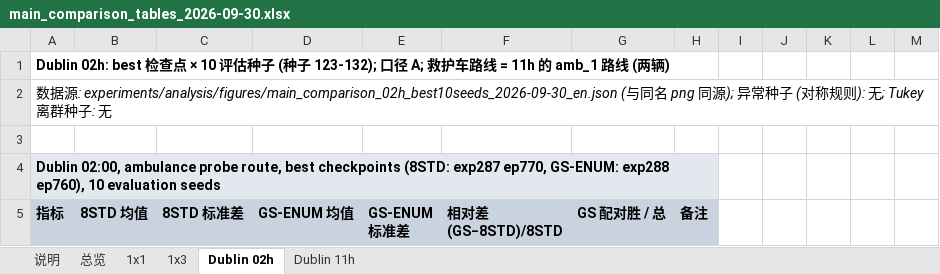
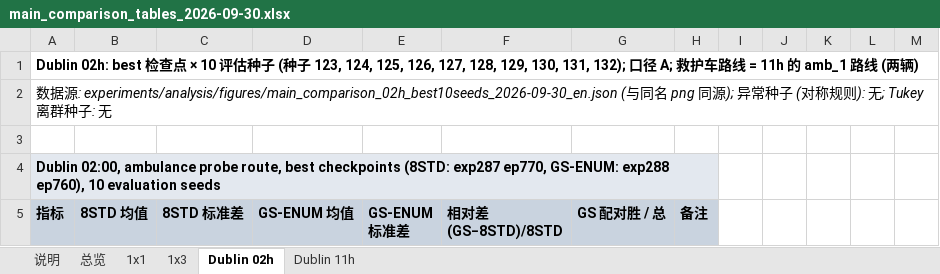
Before and after one commit to Gavin-Tao/Sumo-simulation, an Excel workbook: experiments/analysis/tables/main_comparison_tables_2026-09-30.xlsx, sheet Dublin 02h, drawn as a sheet; only a part is shown; values as stored, in another font and other column widths than the file's, no borders; the diff names each change by its address in the sheet, - before the commit and + after, or states it on an @@ line.

```diff
--- a/experiments/analysis/tables/main_comparison_tables_2026-09-30.xlsx (sheet Dublin 02h)
+++ b/experiments/analysis/tables/main_comparison_tables_2026-09-30.xlsx (sheet Dublin 02h)
-A1 (指标): …(种子 123-132); 口径 A;…
+A1 (指标): …(种子 123, 124, 125, 126, 127, 128, 129, 130, 131, 132); 口径 A;…
```
Also changed, not shown: sheet Dublin 11h, sheet 总览, sheet 说明, sheet 1x3, sheet 1x1, formulas that keep their value, 1 other file.
